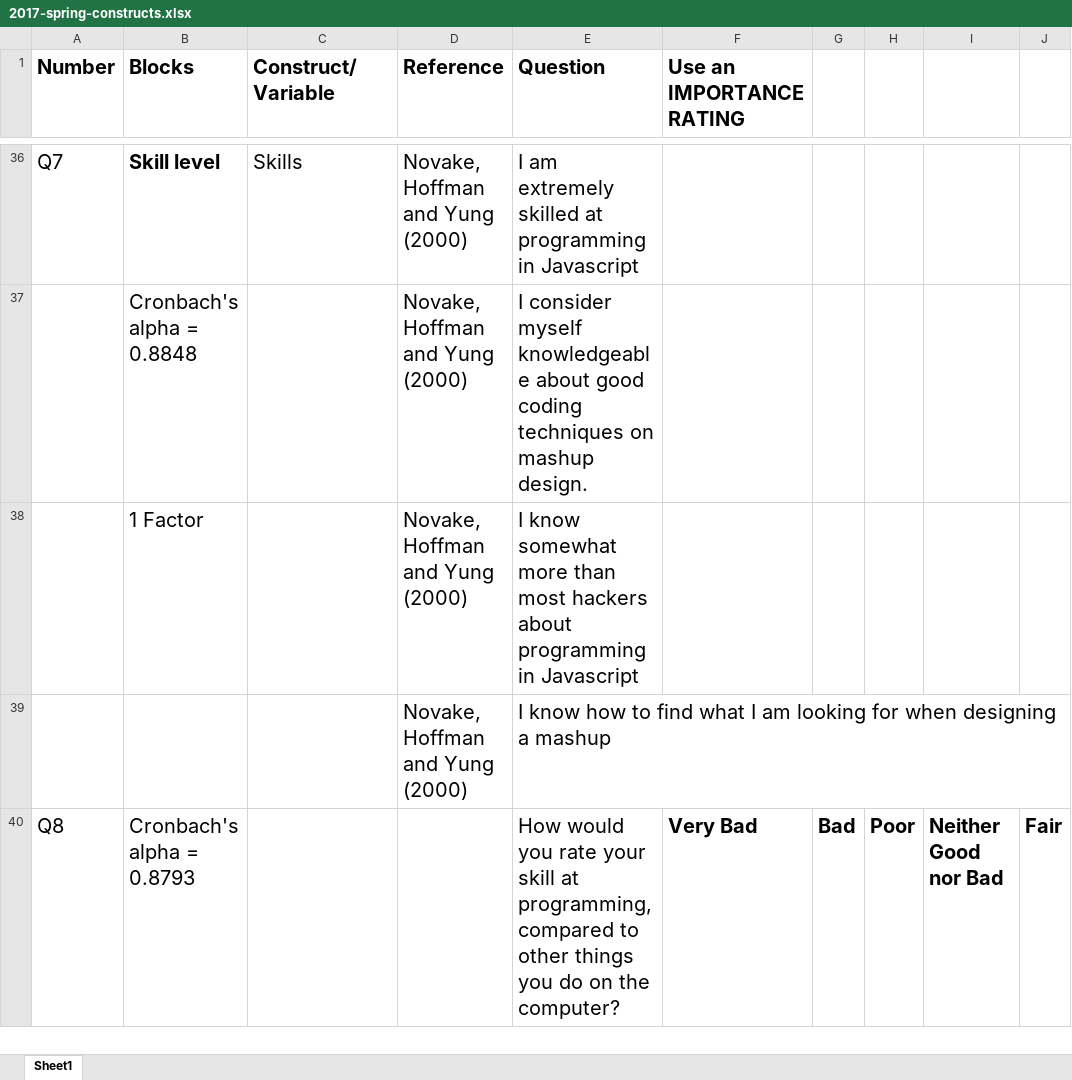
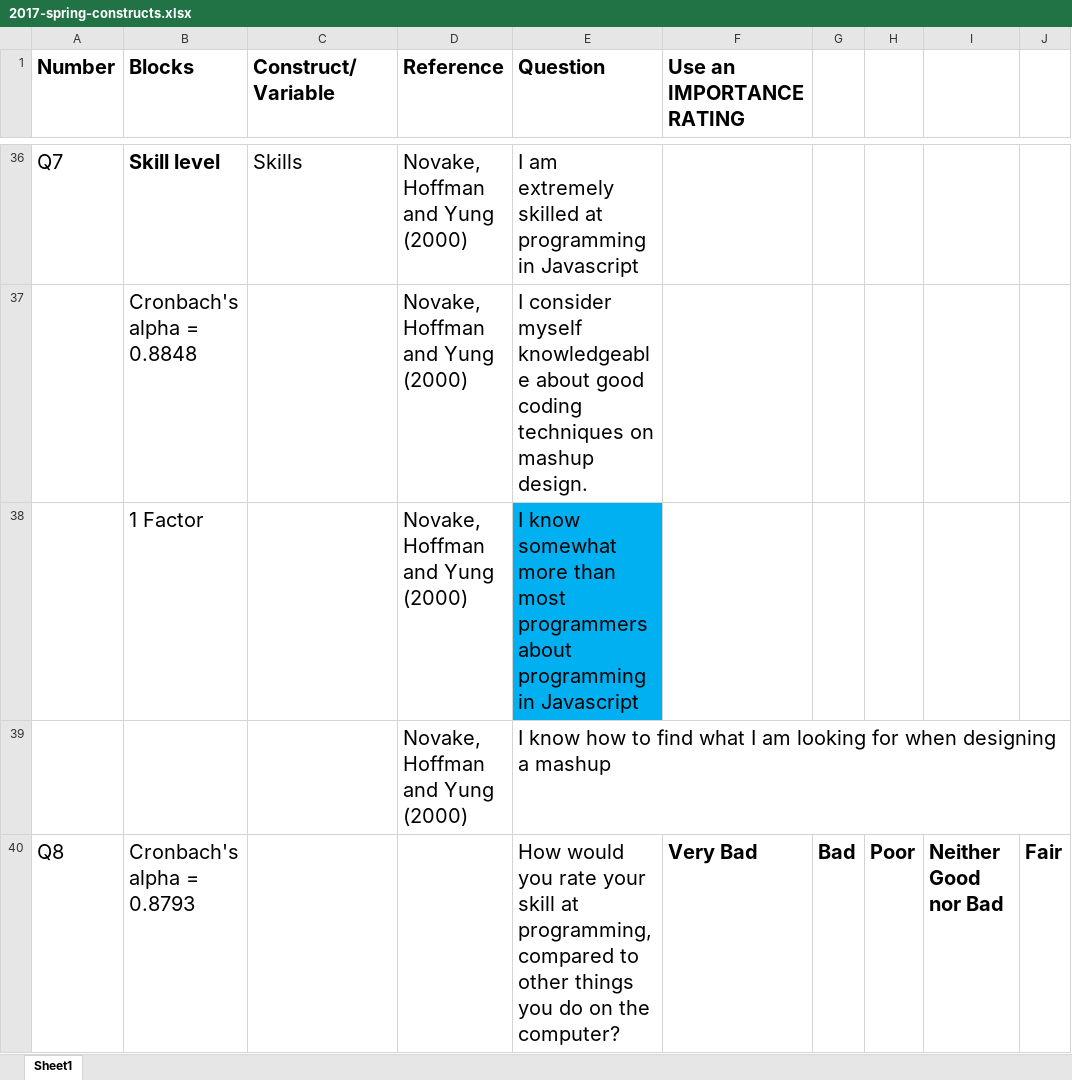
Before and after one commit to ironhacks/spring-2017-analysis, an Excel workbook: surveys/2017-spring-constructs.xlsx, sheet Sheet1, drawn as a sheet; only a part is shown, gaps mark what is left out; values as stored, in another font and other column widths than the file's, no borders; the diff covers the shown part only; the diff names each change by its address in the sheet, - before the commit and + after, or states it on an @@ line.

```diff
--- a/surveys/2017-spring-constructs.xlsx (sheet Sheet1)
+++ b/surveys/2017-spring-constructs.xlsx (sheet Sheet1)
-E38 (Question): …than most hackers about programming…
+E38 (Question): …than most programmers about programming…
-E38 fill: none
+E38 fill: #00B0F0
```
Also changed, not shown: 5 added rows and cell formats elsewhere in this sheet.
